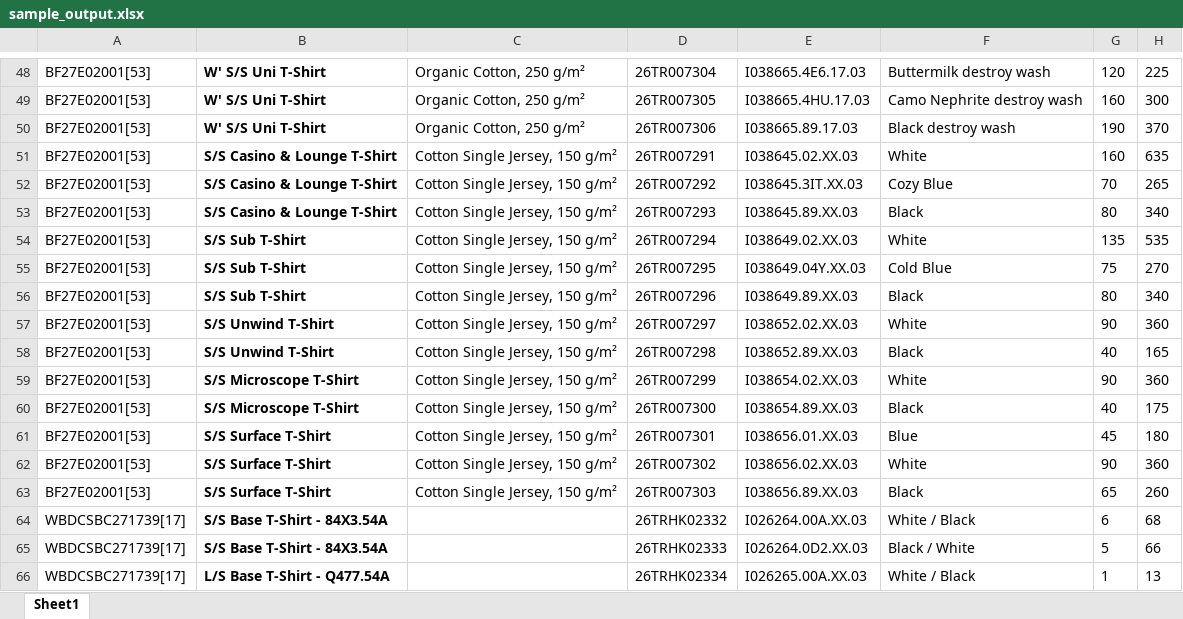
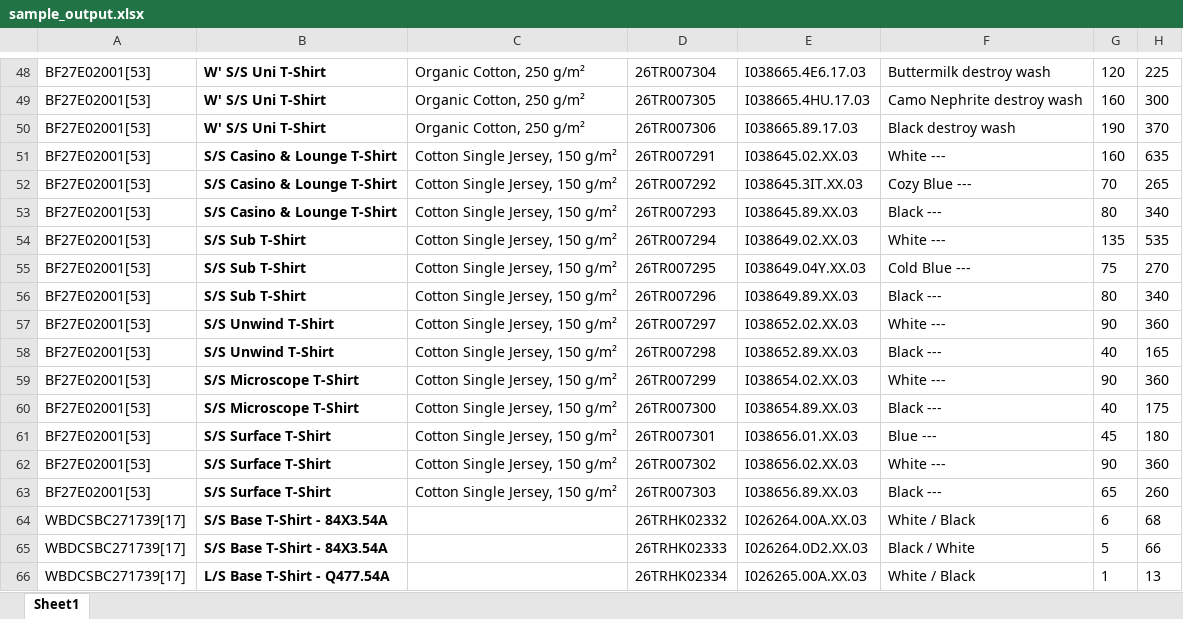
Before and after one commit to ASANTOR01/PO-Update, an Excel workbook: sample_output.xlsx, sheet Sheet1, drawn as a sheet; only a part is shown, gaps mark what is left out; values as stored, in another font and other column widths than the file's, no borders; the diff covers the shown part only; the diff names each change by its address in the sheet, - before the commit and + after, or states it on an @@ line.

```diff
--- a/sample_output.xlsx (sheet Sheet1)
+++ b/sample_output.xlsx (sheet Sheet1)
-F51: White
+F51: White ---
-F52: Cozy Blue
+F52: Cozy Blue ---
-F53: Black
+F53: Black ---
-F54: White
+F54: White ---
-F55: Cold Blue
+F55: Cold Blue ---
-F56: Black
+F56: Black ---
-F57: White
+F57: White ---
-F58: Black
+F58: Black ---
-F59: White
+F59: White ---
-F60: Black
+F60: Black ---
-F61: Blue
+F61: Blue ---
-F62: White
+F62: White ---
-F63: Black
+F63: Black ---
```
Also changed, not shown: 14 edited cells elsewhere in this sheet, 2 other files.
